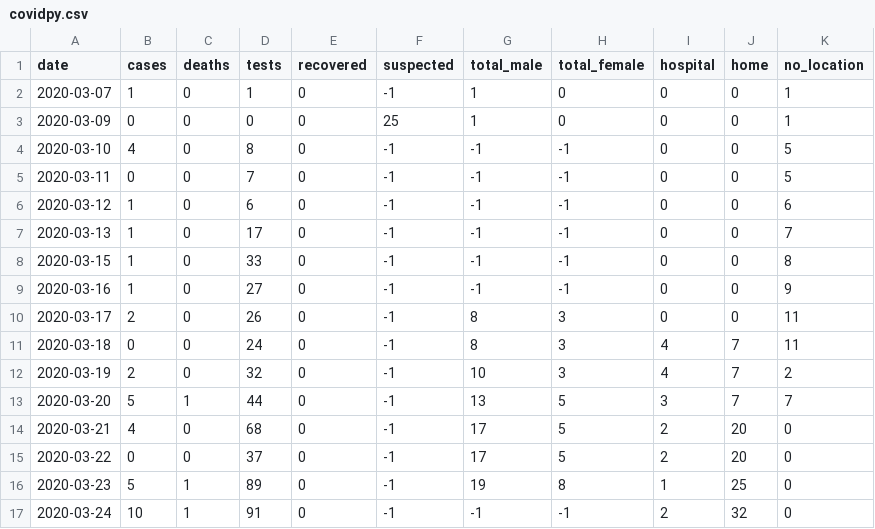
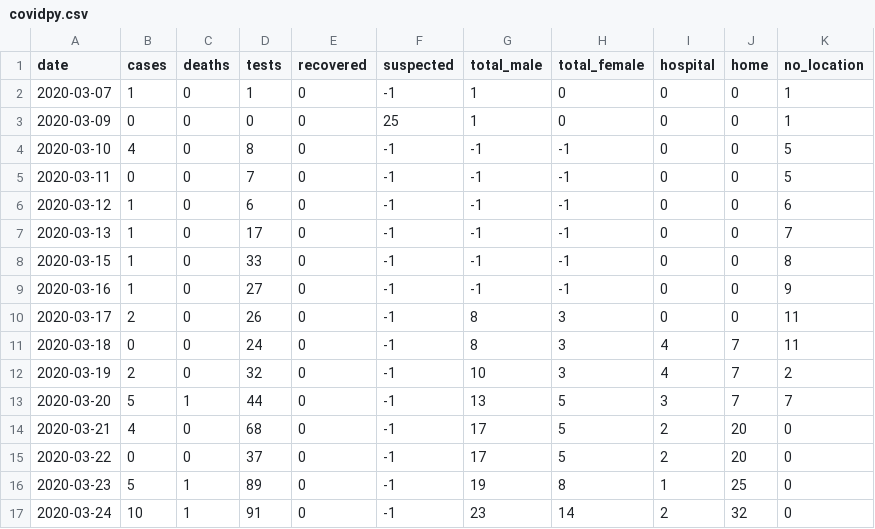
Before and after one commit to torresmateo/covidpy-rest, a CSV file: covidpy.csv, drawn as a sheet.

Commit message:
update data

```diff
--- a/covidpy.csv
+++ b/covidpy.csv
@@ -16,2 +16,2 @@ date,cases,deaths,tests,recovered,suspected,total_male,total_female,hospital,hom
 2020-03-23, 5,1,89,0,-1,19, 8,1,25, 0
-2020-03-24,10,1,91,0,-1,-1,-1,2,32, 0
+2020-03-24,10,1,91,0,-1,23,14,2,32, 0
```
